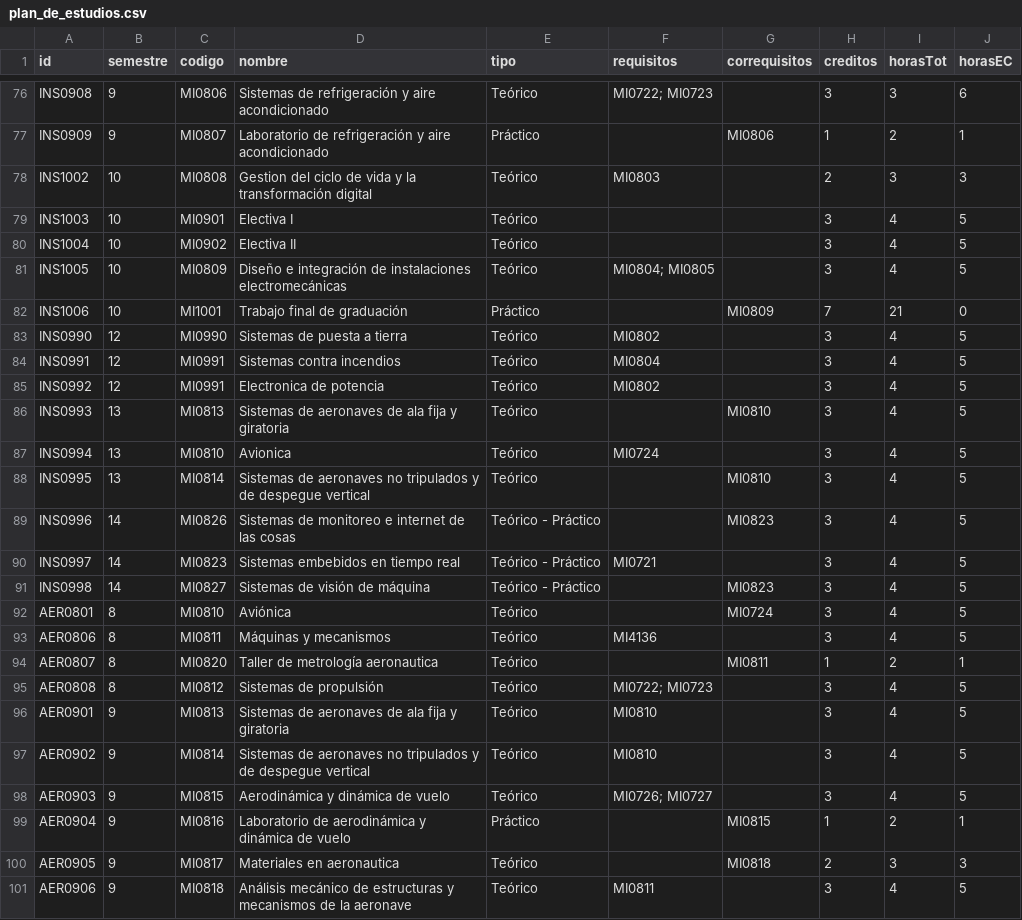
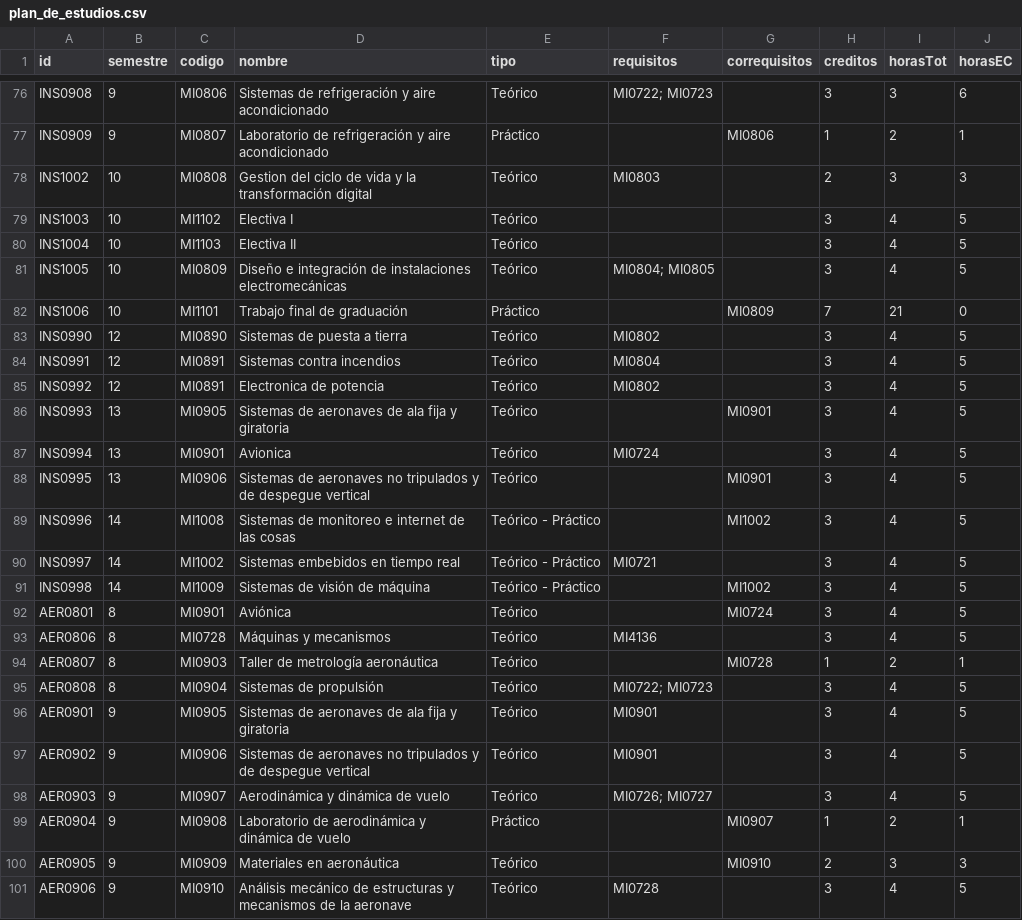
Before and after one commit to EIEM-TEC/CLIE, a CSV file: cursos/plan_de_estudios.csv, drawn as a sheet; only a part is shown, gaps mark what is left out; the diff covers the shown part only.

```diff
--- a/cursos/plan_de_estudios.csv
+++ b/cursos/plan_de_estudios.csv
@@ -78,24 +78,24 @@ INS0909,9,MI0807,Laboratorio de refrigeración y aire acondicionado,Práctico,,M
 INS1002,10,MI0808,Gestion del ciclo de vida y la transformación digital,Teórico,MI0803,,2,3,3
-INS1003,10,MI0901,Electiva I,Teórico,,,3,4,5
-INS1004,10,MI0902,Electiva II,Teórico,,,3,4,5
+INS1003,10,MI1102,Electiva I,Teórico,,,3,4,5
+INS1004,10,MI1103,Electiva II,Teórico,,,3,4,5
 INS1005,10,MI0809,Diseño e integración de instalaciones electromecánicas,Teórico,MI0804; MI0805,,3,4,5
-INS1006,10,MI1001,Trabajo final de graduación,Práctico,,MI0809,7,21,0
-INS0990,12,MI0990,Sistemas de puesta a tierra,Teórico,MI0802,,3,4,5
-INS0991,12,MI0991,Sistemas contra incendios,Teórico,MI0804,,3,4,5
-INS0992,12,MI0991,Electronica de potencia,Teórico,MI0802,,3,4,5
-INS0993,13,MI0813,Sistemas de aeronaves de ala fija y giratoria,Teórico,,MI0810,3,4,5
-INS0994,13,MI0810,Avionica,Teórico,MI0724,,3,4,5
-INS0995,13,MI0814,Sistemas de aeronaves no tripulados y de despegue vertical,Teórico,,MI0810,3,4,5
-INS0996,14,MI0826,Sistemas de monitoreo e internet de las cosas,Teórico - Práctico,,MI0823,3,4,5
-INS0997,14,MI0823,Sistemas embebidos en tiempo real,Teórico - Práctico,MI0721,,3,4,5
-INS0998,14,MI0827,Sistemas de visión de máquina,Teórico - Práctico,,MI0823,3,4,5
-AER0801,8,MI0810,Aviónica,Teórico,,MI0724,3,4,5
-AER0806,8,MI0811,Máquinas y mecanismos,Teórico,MI4136,,3,4,5
-AER0807,8,MI0820,Taller de metrología aeronautica,Teórico,,MI0811,1,2,1
-AER0808,8,MI0812,Sistemas de propulsión,Teórico,MI0722; MI0723,,3,4,5
-AER0901,9,MI0813,Sistemas de aeronaves de ala fija y giratoria,Teórico,MI0810,,3,4,5
-AER0902,9,MI0814,Sistemas de aeronaves no tripulados y de despegue vertical,Teórico,MI0810,,3,4,5
-AER0903,9,MI0815,Aerodinámica y dinámica de vuelo,Teórico,MI0726; MI0727,,3,4,5
-AER0904,9,MI0816,Laboratorio de aerodinámica y dinámica de vuelo,Práctico,,MI0815,1,2,1
-AER0905,9,MI0817,Materiales en aeronautica,Teórico,,MI0818,2,3,3
-AER0906,9,MI0818,Análisis mecánico de estructuras y mecanismos de la aeronave,Teórico,MI0811,,3,4,5
+INS1006,10,MI1101,Trabajo final de graduación,Práctico,,MI0809,7,21,0
+INS0990,12,MI0890,Sistemas de puesta a tierra,Teórico,MI0802,,3,4,5
+INS0991,12,MI0891,Sistemas contra incendios,Teórico,MI0804,,3,4,5
+INS0992,12,MI0891,Electronica de potencia,Teórico,MI0802,,3,4,5
+INS0993,13,MI0905,Sistemas de aeronaves de ala fija y giratoria,Teórico,,MI0901,3,4,5
+INS0994,13,MI0901,Avionica,Teórico,MI0724,,3,4,5
+INS0995,13,MI0906,Sistemas de aeronaves no tripulados y de despegue vertical,Teórico,,MI0901,3,4,5
+INS0996,14,MI1008,Sistemas de monitoreo e internet de las cosas,Teórico - Práctico,,MI1002,3,4,5
+INS0997,14,MI1002,Sistemas embebidos en tiempo real,Teórico - Práctico,MI0721,,3,4,5
+INS0998,14,MI1009,Sistemas de visión de máquina,Teórico - Práctico,,MI1002,3,4,5
+AER0801,8,MI0901,Aviónica,Teórico,,MI0724,3,4,5
+AER0806,8,MI0728,Máquinas y mecanismos,Teórico,MI4136,,3,4,5
+AER0807,8,MI0903,Taller de metrología aeronáutica,Teórico,,MI0728,1,2,1
+AER0808,8,MI0904,Sistemas de propulsión,Teórico,MI0722; MI0723,,3,4,5
+AER0901,9,MI0905,Sistemas de aeronaves de ala fija y giratoria,Teórico,MI0901,,3,4,5
+AER0902,9,MI0906,Sistemas de aeronaves no tripulados y de despegue vertical,Teórico,MI0901,,3,4,5
+AER0903,9,MI0907,Aerodinámica y dinámica de vuelo,Teórico,MI0726; MI0727,,3,4,5
+AER0904,9,MI0908,Laboratorio de aerodinámica y dinámica de vuelo,Práctico,,MI0907,1,2,1
+AER0905,9,MI0909,Materiales en aeronáutica,Teórico,,MI0910,2,3,3
+AER0906,9,MI0910,Análisis mecánico de estructuras y mecanismos de la aeronave,Teórico,MI0728,,3,4,5
```
Also changed, not shown: 66 edited cells elsewhere in this file, areas.csv, cursos/cursos_malla.csv, 11 other files.
